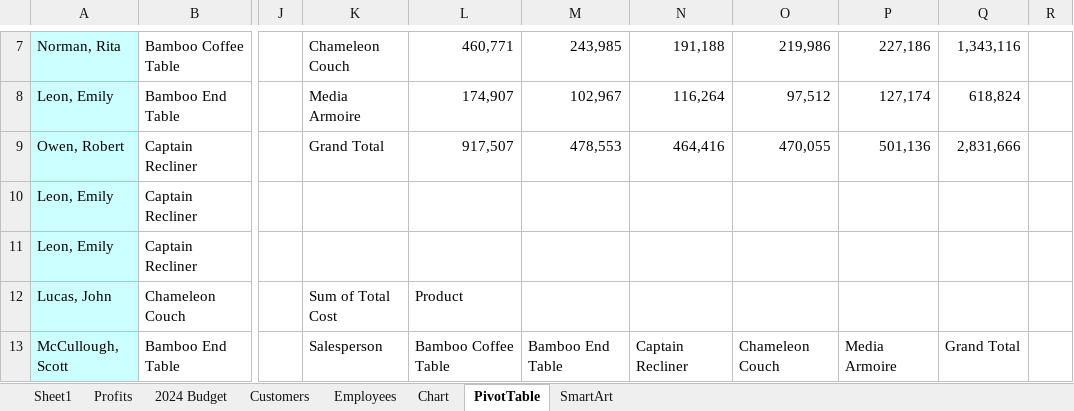
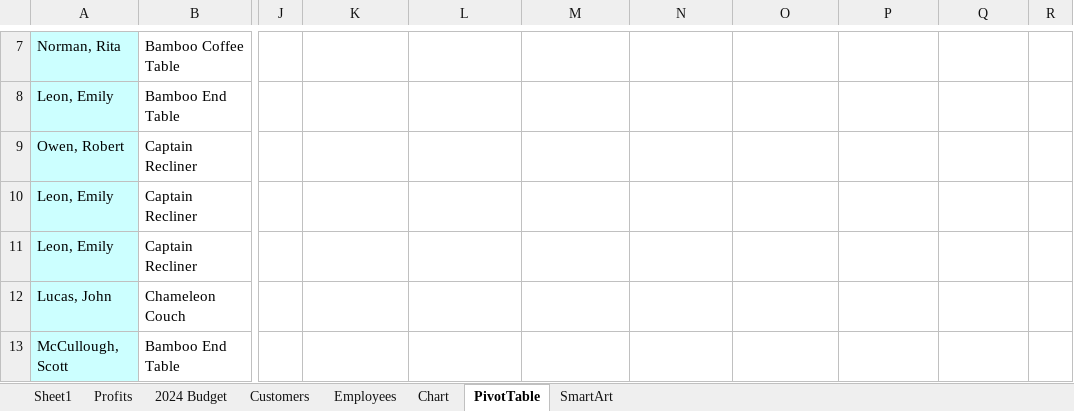
Before and after one commit to pvsprasadreddy/MicrosoftExcelSampleLL, an Excel workbook: Excel Basic Essential/Ex_Files_Excel_EssT_MSFT_365/Exercise Files/01 - Examples.xlsx, sheet PivotTable, drawn as a sheet; only a part is shown, gaps mark what is left out; values as stored, in another font and other column widths than the file's, no borders; the diff covers the shown part only; the diff names each change by its address in the sheet, - before the commit and + after, or states it on an @@ line.

```diff
--- a/Excel Basic Essential/Ex_Files_Excel_EssT_MSFT_365/Exercise Files/01 - Examples.xlsx (sheet PivotTable)
+++ b/Excel Basic Essential/Ex_Files_Excel_EssT_MSFT_365/Exercise Files/01 - Examples.xlsx (sheet PivotTable)
-K7: Chameleon Couch
+K7: (empty)
-L7: 460,771
+L7: (empty)
-M7: 243,985
+M7: (empty)
-N7: 191,188
+N7: (empty)
-O7: 219,986
+O7: (empty)
-P7: 227,186
+P7: (empty)
-Q7: 1,343,116
+Q7: (empty)
-K8: Media Armoire
+K8: (empty)
-L8: 174,907
+L8: (empty)
-M8: 102,967
+M8: (empty)
-N8: 116,264
+N8: (empty)
-O8: 97,512
+O8: (empty)
-P8: 127,174
+P8: (empty)
-Q8: 618,824
+Q8: (empty)
-K9: Grand Total
+K9: (empty)
-L9: 917,507
+L9: (empty)
-M9: 478,553
+M9: (empty)
-N9: 464,416
+N9: (empty)
-O9: 470,055
+O9: (empty)
-P9: 501,136
+P9: (empty)
-Q9: 2,831,666
+Q9: (empty)
-K12: Sum of Total Cost
+K12: (empty)
-L12: Product
+L12: (empty)
-K13: Salesperson
+K13: (empty)
-L13: Bamboo Coffee Table
+L13: (empty)
-M13: Bamboo End Table
+M13: (empty)
-N13: Captain Recliner
+N13: (empty)
-O13: Chameleon Couch
+O13: (empty)
-P13: Media Armoire
+P13: (empty)
-Q13: Grand Total
+Q13: (empty)
```
Also changed, not shown: 213 edited cells elsewhere in this sheet, sheet Employees, sheet Sheet1, sheet SmartArt, charts or pictures.
